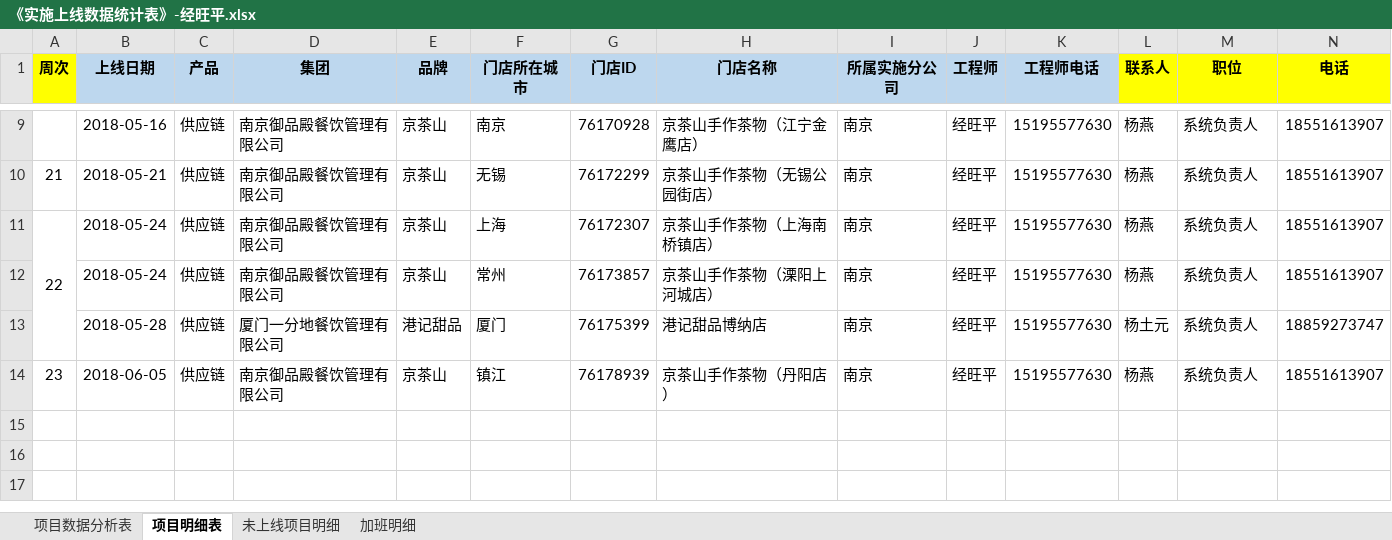
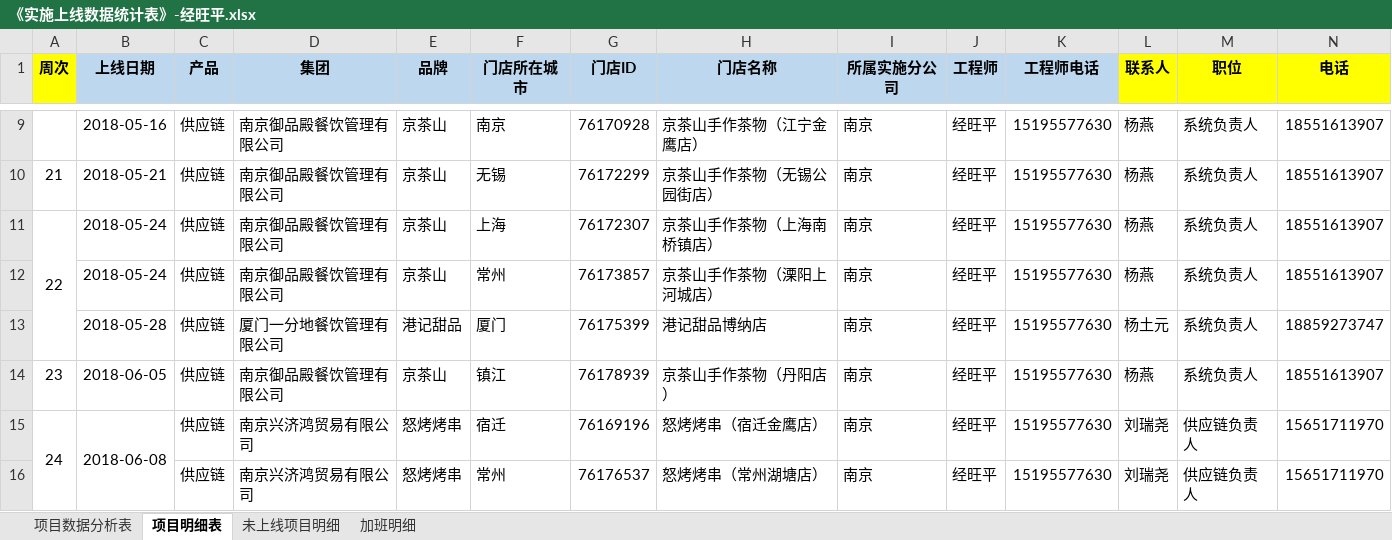
Before and after one commit to zhanglei601396810/NanJing, an Excel workbook: 周数据/《实施上线数据统计表》-经旺平.xlsx, sheet 项目明细表, drawn as a sheet; only a part is shown, gaps mark what is left out; values as stored, in another font and other column widths than the file's, no borders; rows hold the shown columns only; the diff names each change by its address in the sheet, - before the commit and + after, or states it on an @@ line.

Commit message:
经旺平

```diff
--- a/周数据/《实施上线数据统计表》-经旺平.xlsx (sheet 项目明细表)
+++ b/周数据/《实施上线数据统计表》-经旺平.xlsx (sheet 项目明细表)
+row 15: 24 | 2018-06-08 | 供应链 | 南京兴济鸿贸易有限公司 | 怒烤烤串 | 宿迁 | 76169196 | 怒烤烤串（宿迁金鹰店） | 南京 | 经旺平 | 15195577630 | 刘瑞尧 | 供应链负责人 | 15651711970
+row 16:  |  | 供应链 | 南京兴济鸿贸易有限公司 | 怒烤烤串 | 常州 | 76176537 | 怒烤烤串（常州湖塘店） | 南京 | 经旺平 | 15195577630 | 刘瑞尧 | 供应链负责人 | 15651711970
```
